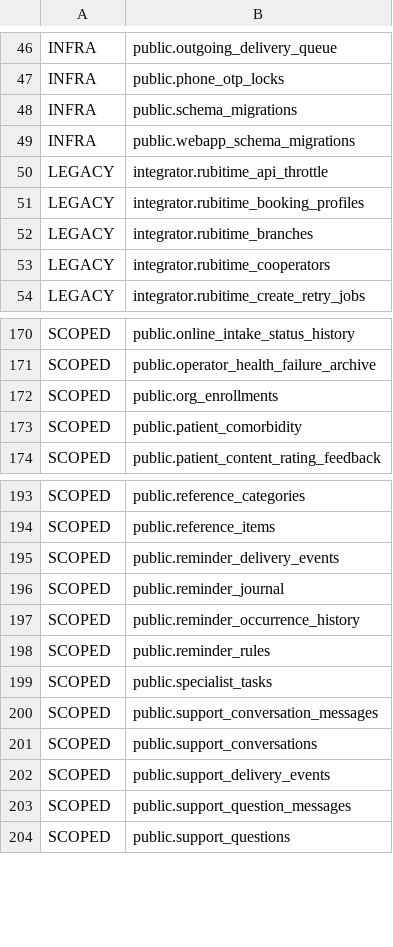
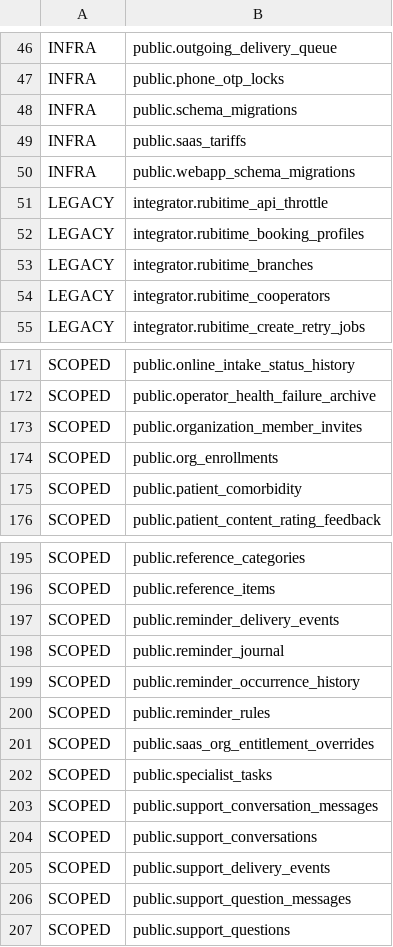
Before and after one commit to Dimmdao2/BersonCareBot, a TSV file: docs/_TODO/SAAS_FOUNDATION/scope-derivation/tiers-218.tsv, drawn as a sheet; only a part is shown, gaps mark what is left out.

```diff
--- a/docs/_TODO/SAAS_FOUNDATION/scope-derivation/tiers-218.tsv
+++ b/docs/_TODO/SAAS_FOUNDATION/scope-derivation/tiers-218.tsv
@@ -48,2 +48,3 @@ INFRA|public.phone_otp_locks
 INFRA|public.schema_migrations
+INFRA|public.saas_tariffs
 INFRA|public.webapp_schema_migrations
@@ -171,2 +172,3 @@ SCOPED|public.online_intake_status_history
 SCOPED|public.operator_health_failure_archive
+SCOPED|public.organization_member_invites
 SCOPED|public.org_enrollments
@@ -198,2 +200,3 @@ SCOPED|public.reminder_occurrence_history
 SCOPED|public.reminder_rules
+SCOPED|public.saas_org_entitlement_overrides
 SCOPED|public.specialist_tasks
```
Also changed, not shown: docs/_TODO/SAAS_FOUNDATION/scope-derivation/p0-4-batches.tsv, 51 other files.
